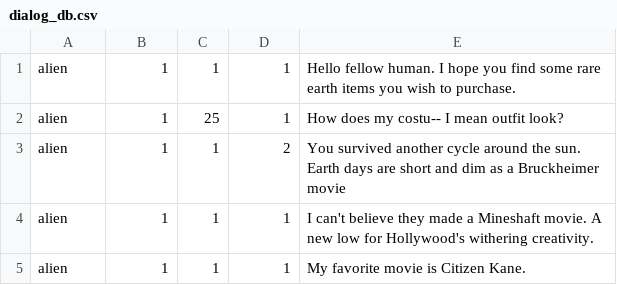
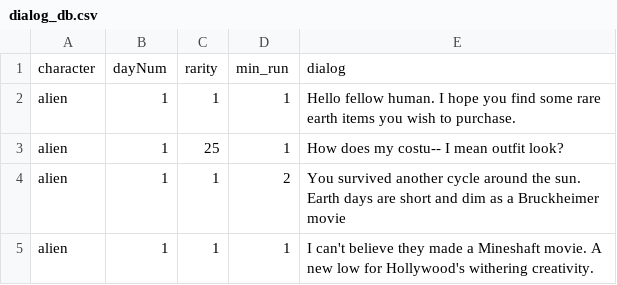
Before and after one commit to coreydwillis/jam-80, a CSV file: assets/dbs/dialog_db.csv, drawn as a sheet; only a part is shown; the shorter side is filled out with more unchanged rows; the diff names each change by its address in the sheet, - before the commit and + after, or states it on an @@ line.

Commit message:
CSV Importer
Enabled an add-on for importing CSVs into Resources. There is a simple script that creates a Game data base for names and dialog so we can use those elsewhere.

```diff
--- a/assets/dbs/dialog_db.csv
+++ b/assets/dbs/dialog_db.csv
+row 1: character | dayNum | rarity | min_run | dialog
```
Also changed, not shown: assets/dbs/names_db.csv, 22 other files.
